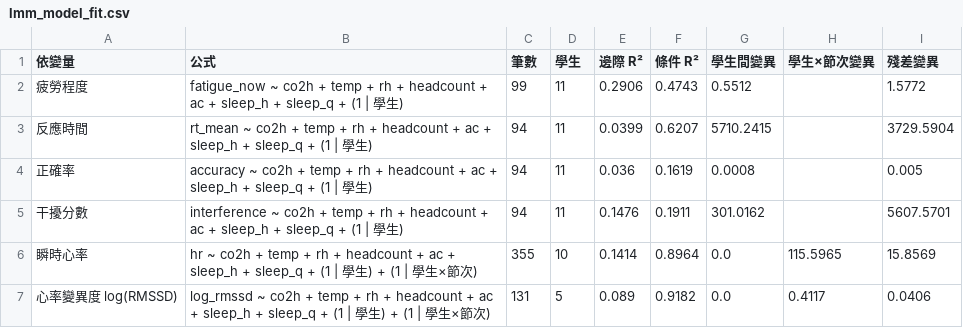
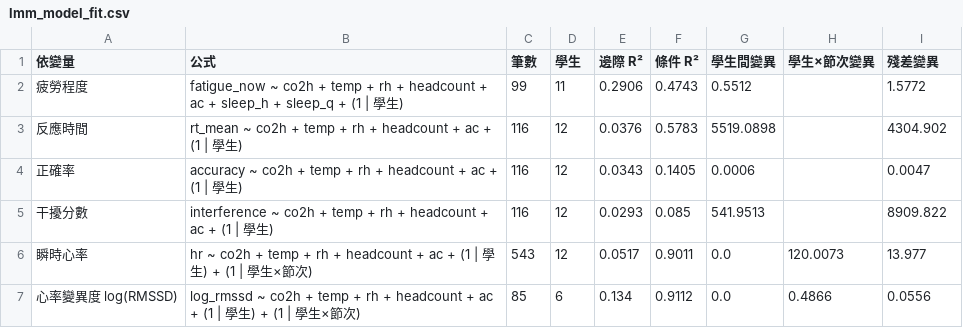
Before and after one commit to wayne990710/LMM_test, a CSV file: results/LMM/lmm_model_fit.csv, drawn as a sheet.

```diff
--- a/results/LMM/lmm_model_fit.csv
+++ b/results/LMM/lmm_model_fit.csv
@@ -2,6 +2,6 @@
 疲勞程度,fatigue_now ~ co2h + temp + rh + headcount + ac + sleep_h + sleep_q  +  (1 | 學生),99,11,0.2906,0.4743,0.5512,,1.5772
-反應時間,rt_mean ~ co2h + temp + rh + headcount + ac + sleep_h + sleep_q  +  (1 | 學生),94,11,0.0399,0.6207,5710.2415,,3729.5904
-正確率,accuracy ~ co2h + temp + rh + headcount + ac + sleep_h + sleep_q  +  (1 | 學生),94,11,0.036,0.1619,0.0008,,0.005
-干擾分數,interference ~ co2h + temp + rh + headcount + ac + sleep_h + sleep_q  +  (1 | 學生),94,11,0.1476,0.1911,301.0162,,5607.5701
-瞬時心率,hr ~ co2h + temp + rh + headcount + ac + sleep_h + sleep_q  +  (1 | 學生) + (1 | 學生×節次),355,10,0.1414,0.8964,0.0,115.5965,15.8569
-心率變異度 log(RMSSD),log_rmssd ~ co2h + temp + rh + headcount + ac + sleep_h + sleep_q  +  (1 | 學生) + (1 | 學生×節次),131,5,0.089,0.9182,0.0,0.4117,0.0406
+反應時間,rt_mean ~ co2h + temp + rh + headcount + ac  +  (1 | 學生),116,12,0.0376,0.5783,5519.0898,,4304.902
+正確率,accuracy ~ co2h + temp + rh + headcount + ac  +  (1 | 學生),116,12,0.0343,0.1405,0.0006,,0.0047
+干擾分數,interference ~ co2h + temp + rh + headcount + ac  +  (1 | 學生),116,12,0.0293,0.085,541.9513,,8909.822
+瞬時心率,hr ~ co2h + temp + rh + headcount + ac  +  (1 | 學生) + (1 | 學生×節次),543,12,0.0517,0.9011,0.0,120.0073,13.977
+心率變異度 log(RMSSD),log_rmssd ~ co2h + temp + rh + headcount + ac  +  (1 | 學生) + (1 | 學生×節次),85,6,0.134,0.9112,0.0,0.4866,0.0556
```
Also changed, not shown: results/LMM/lmm_coefficients.csv, results/LMM/lmm_n_by_session.csv, 12 other files.
